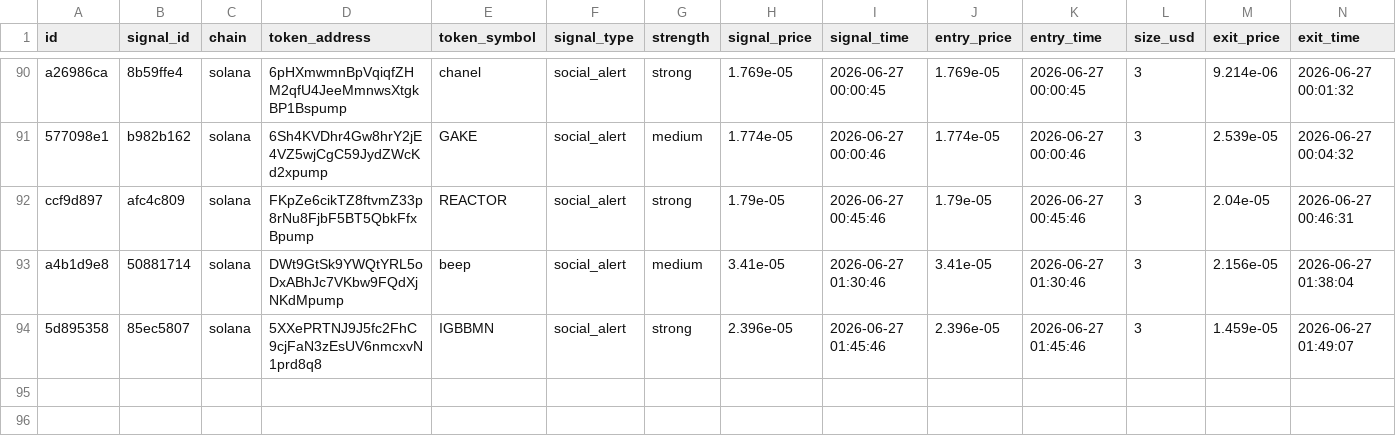
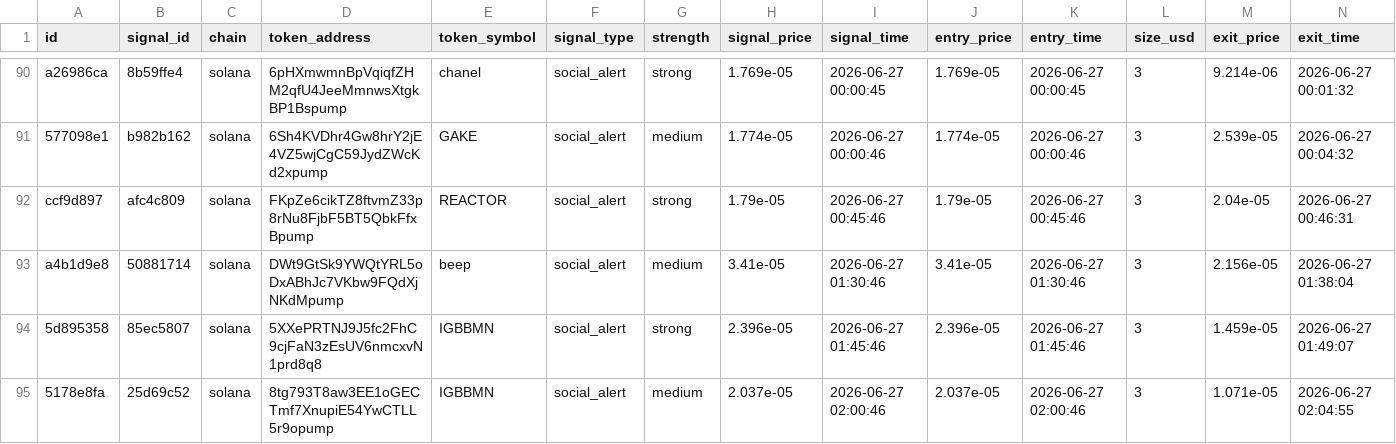
Before and after one commit to AMR200215/quant-bot, a CSV file: logs/memecoin_social_journal.csv, drawn as a sheet; only a part is shown, gaps mark what is left out; rows hold the shown columns only; the diff names each change by its address in the sheet, - before the commit and + after, or states it on an @@ line.

Commit message:
chore: sync live journals 2026-06-19T19:43

```diff
--- a/logs/memecoin_social_journal.csv
+++ b/logs/memecoin_social_journal.csv
+row 95: 5178e8fa | 25d69c52 | solana | 8tg793T8aw3EE1oGECTmf7XnupiE54YwCTLL5r9opump | IGBBMN | social_alert | medium | 2.037e-05 | 2026-06-27 02:00:46 | 2.037e-05 | 2026-06-27 02:00:46 | 3 | 1.071e-05 | 2026-06-27 02:04:55
```
